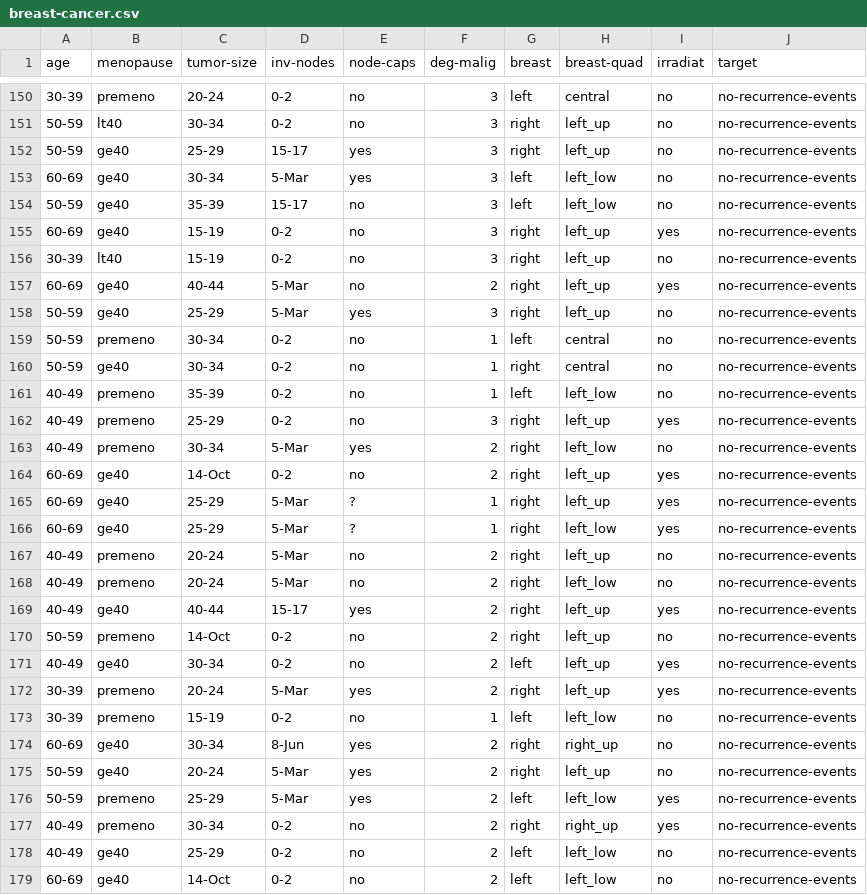
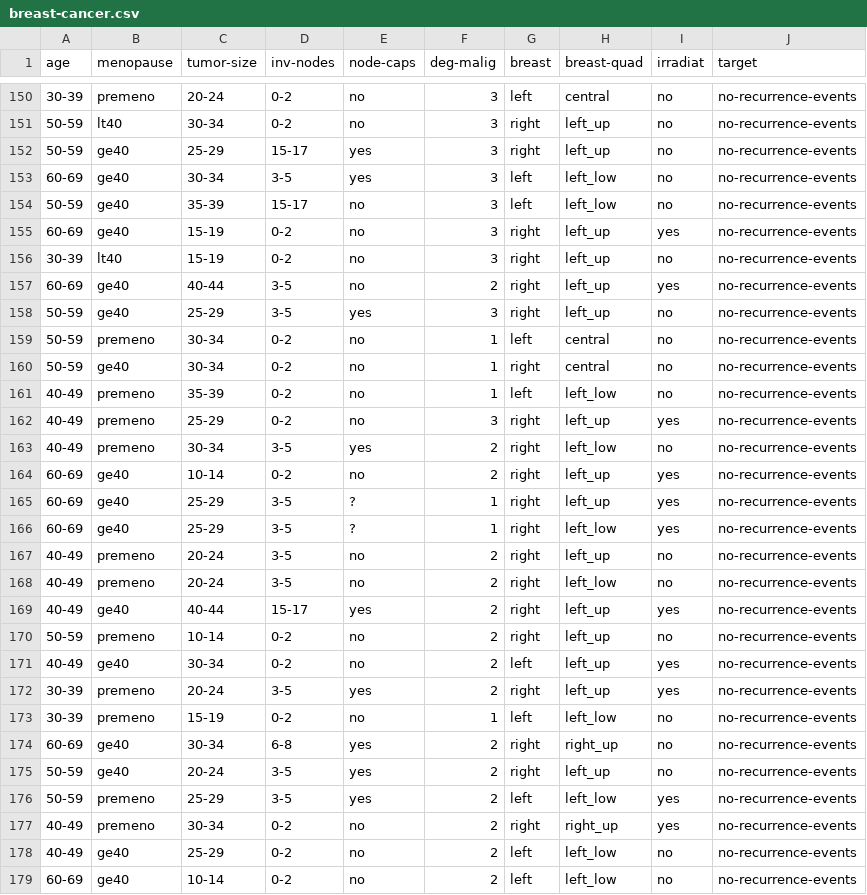
Before and after one commit to brandalston/MDT, a CSV file: Datasets/breast-cancer.csv, drawn as a sheet; only a part is shown, gaps mark what is left out; the diff covers the shown part only.

```diff
--- a/Datasets/breast-cancer.csv
+++ b/Datasets/breast-cancer.csv
@@ -152,3 +152,3 @@
 50-59,ge40,25-29,15-17,yes,3,right,left_up,no,no-recurrence-events
-60-69,ge40,30-34,5-Mar,yes,3,left,left_low,no,no-recurrence-events
+60-69,ge40,30-34, 3-5,yes,3,left,left_low,no,no-recurrence-events
 50-59,ge40,35-39,15-17,no,3,left,left_low,no,no-recurrence-events
@@ -156,4 +156,4 @@
 30-39,lt40,15-19,0-2,no,3,right,left_up,no,no-recurrence-events
-60-69,ge40,40-44,5-Mar,no,2,right,left_up,yes,no-recurrence-events
-50-59,ge40,25-29,5-Mar,yes,3,right,left_up,no,no-recurrence-events
+60-69,ge40,40-44, 3-5,no,2,right,left_up,yes,no-recurrence-events
+50-59,ge40,25-29, 3-5,yes,3,right,left_up,no,no-recurrence-events
 50-59,premeno,30-34,0-2,no,1,left,central,no,no-recurrence-events
@@ -162,18 +162,18 @@
 40-49,premeno,25-29,0-2,no,3,right,left_up,yes,no-recurrence-events
-40-49,premeno,30-34,5-Mar,yes,2,right,left_low,no,no-recurrence-events
-60-69,ge40,14-Oct,0-2,no,2,right,left_up,yes,no-recurrence-events
-60-69,ge40,25-29,5-Mar,?,1,right,left_up,yes,no-recurrence-events
-60-69,ge40,25-29,5-Mar,?,1,right,left_low,yes,no-recurrence-events
-40-49,premeno,20-24,5-Mar,no,2,right,left_up,no,no-recurrence-events
-40-49,premeno,20-24,5-Mar,no,2,right,left_low,no,no-recurrence-events
+40-49,premeno,30-34, 3-5,yes,2,right,left_low,no,no-recurrence-events
+60-69,ge40, 10-14,0-2,no,2,right,left_up,yes,no-recurrence-events
+60-69,ge40,25-29, 3-5,?,1,right,left_up,yes,no-recurrence-events
+60-69,ge40,25-29, 3-5,?,1,right,left_low,yes,no-recurrence-events
+40-49,premeno,20-24, 3-5,no,2,right,left_up,no,no-recurrence-events
+40-49,premeno,20-24, 3-5,no,2,right,left_low,no,no-recurrence-events
 40-49,ge40,40-44,15-17,yes,2,right,left_up,yes,no-recurrence-events
-50-59,premeno,14-Oct,0-2,no,2,right,left_up,no,no-recurrence-events
+50-59,premeno, 10-14,0-2,no,2,right,left_up,no,no-recurrence-events
 40-49,ge40,30-34,0-2,no,2,left,left_up,yes,no-recurrence-events
-30-39,premeno,20-24,5-Mar,yes,2,right,left_up,yes,no-recurrence-events
+30-39,premeno,20-24, 3-5,yes,2,right,left_up,yes,no-recurrence-events
 30-39,premeno,15-19,0-2,no,1,left,left_low,no,no-recurrence-events
-60-69,ge40,30-34,8-Jun,yes,2,right,right_up,no,no-recurrence-events
-50-59,ge40,20-24,5-Mar,yes,2,right,left_up,no,no-recurrence-events
-50-59,premeno,25-29,5-Mar,yes,2,left,left_low,yes,no-recurrence-events
+60-69,ge40,30-34, 6-8,yes,2,right,right_up,no,no-recurrence-events
+50-59,ge40,20-24, 3-5,yes,2,right,left_up,no,no-recurrence-events
+50-59,premeno,25-29, 3-5,yes,2,left,left_low,yes,no-recurrence-events
 40-49,premeno,30-34,0-2,no,2,right,right_up,yes,no-recurrence-events
 40-49,ge40,25-29,0-2,no,2,left,left_low,no,no-recurrence-events
-60-69,ge40,14-Oct,0-2,no,2,left,left_low,no,no-recurrence-events
+60-69,ge40, 10-14,0-2,no,2,left,left_low,no,no-recurrence-events
```
Also changed, not shown: 83 edited cells elsewhere in this file, Datasets/blood_transfusion.csv, results_files/testing.csv, 19 other files.
